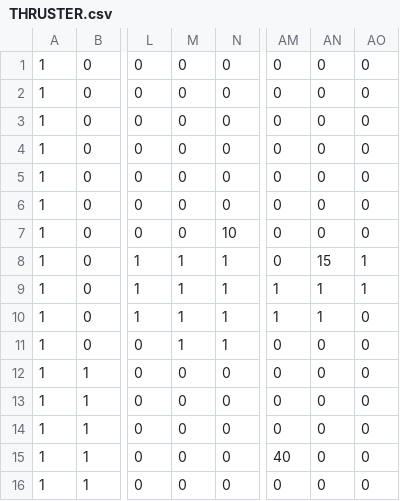
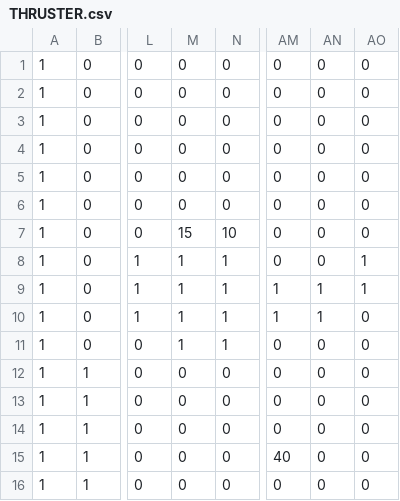
Before and after one commit to nhathuy07/CodingCourseProject, a CSV file: data/levels/THRUSTER.csv, drawn as a sheet; only a part is shown, gaps mark what is left out; the diff names each change by its address in the sheet, - before the commit and + after, or states it on an @@ line.

```diff
--- a/data/levels/THRUSTER.csv
+++ b/data/levels/THRUSTER.csv
-M7: 0
+M7: 15
-AN8: 15
+AN8: 0
```
Also changed, not shown: data/levels/COMM_SYSTEM.csv, 53 other files.
